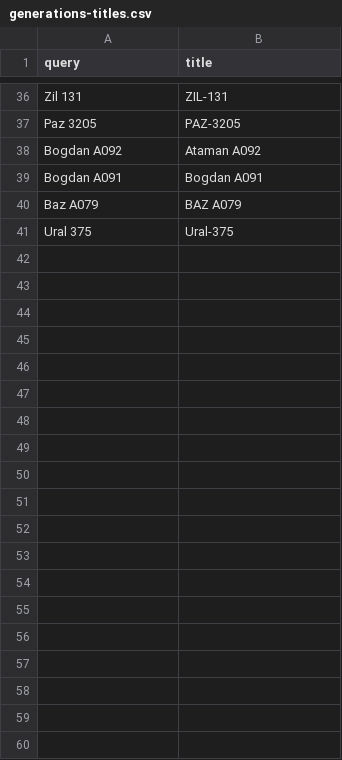
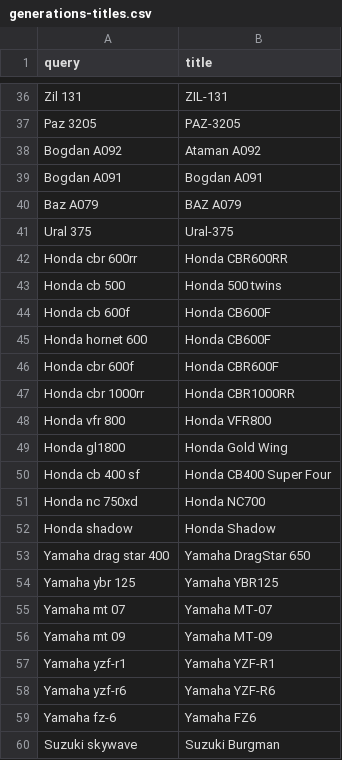
Before and after one commit to Krak86/carplates-v2, a CSV file: scripts/src/generations-titles.csv, drawn as a sheet; only a part is shown, gaps mark what is left out; the diff covers the shown part only; the diff names each change by its address in the sheet, - before the commit and + after, or states it on an @@ line.

Commit message:
feat(shared,scripts,docs): generation + wiki specs for ~35 motorcycle and bus models
- generations-titles.csv: 35 pins (Honda, Yamaha, Suzuki, Kawasaki, BMW, Bajaj bikes; Iveco Daily, MAN, Mercedes T2/Citaro)
- vdbMatch: aliases for bare Sprinter/T2/Citaro codes, VW LT 35/46, Iveco Daily codes (+ test)
- wikiSpecs: read wet_weight and the motorcycle `power` field; decimal cc (+ fixture, test)
- seeds re-exported (model-generations, wikispecs)
- docs: DATASETS_PLAN Step 4 note, plan-done, PLAN

```diff
--- a/scripts/src/generations-titles.csv
+++ b/scripts/src/generations-titles.csv
+row 42: Honda cbr 600rr | Honda CBR600RR
+row 43: Honda cb 500 | Honda 500 twins
+row 44: Honda cb 600f | Honda CB600F
+row 45: Honda hornet 600 | Honda CB600F
+row 46: Honda cbr 600f | Honda CBR600F
+row 47: Honda cbr 1000rr | Honda CBR1000RR
+row 48: Honda vfr 800 | Honda VFR800
+row 49: Honda gl1800 | Honda Gold Wing
+row 50: Honda cb 400 sf | Honda CB400 Super Four
+row 51: Honda nc 750xd | Honda NC700
+row 52: Honda shadow | Honda Shadow
+row 53: Yamaha drag star 400 | Yamaha DragStar 650
+row 54: Yamaha ybr 125 | Yamaha YBR125
+row 55: Yamaha mt 07 | Yamaha MT-07
+row 56: Yamaha mt 09 | Yamaha MT-09
+row 57: Yamaha yzf-r1 | Yamaha YZF-R1
+row 58: Yamaha yzf-r6 | Yamaha YZF-R6
+row 59: Yamaha fz-6 | Yamaha FZ6
+row 60: Suzuki skywave | Suzuki Burgman
```
Also changed, not shown: 17 added rows elsewhere in this file, 10 other files.
